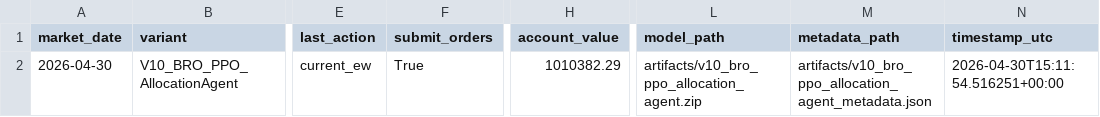
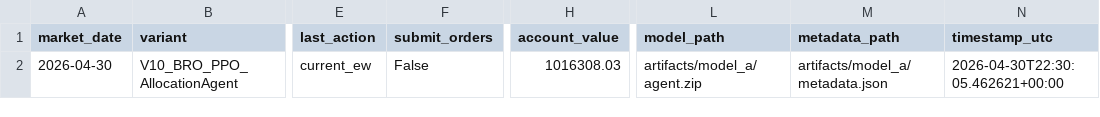
Before and after one commit to FinTechEntrepreneurldz/Base_Model_BR_PPO, a CSV file: logs/model_a/decisions/latest_decision.csv, drawn as a sheet; only a part is shown, gaps mark what is left out; the diff names each change by its address in the sheet, - before the commit and + after, or states it on an @@ line.

```diff
--- a/logs/model_a/decisions/latest_decision.csv
+++ b/logs/model_a/decisions/latest_decision.csv
-F2 (submit_orders): True
+F2 (submit_orders): False
-H2 (account_value): 1010382.29
+H2 (account_value): 1016308.03
-L2 (model_path): artifacts/v10_bro_ppo_allocation_agent.zip
+L2 (model_path): artifacts/model_a/agent.zip
-M2 (metadata_path): artifacts/v10_bro_ppo_allocation_agent_metadata.json
+M2 (metadata_path): artifacts/model_a/metadata.json
-N2 (timestamp_utc): 2026-04-30T15:11:54.516251+00:00
+N2 (timestamp_utc): 2026-04-30T22:30:05.462621+00:00
```
Also changed, not shown: logs/model_a/decisions/decisions.csv, 2 other files.
